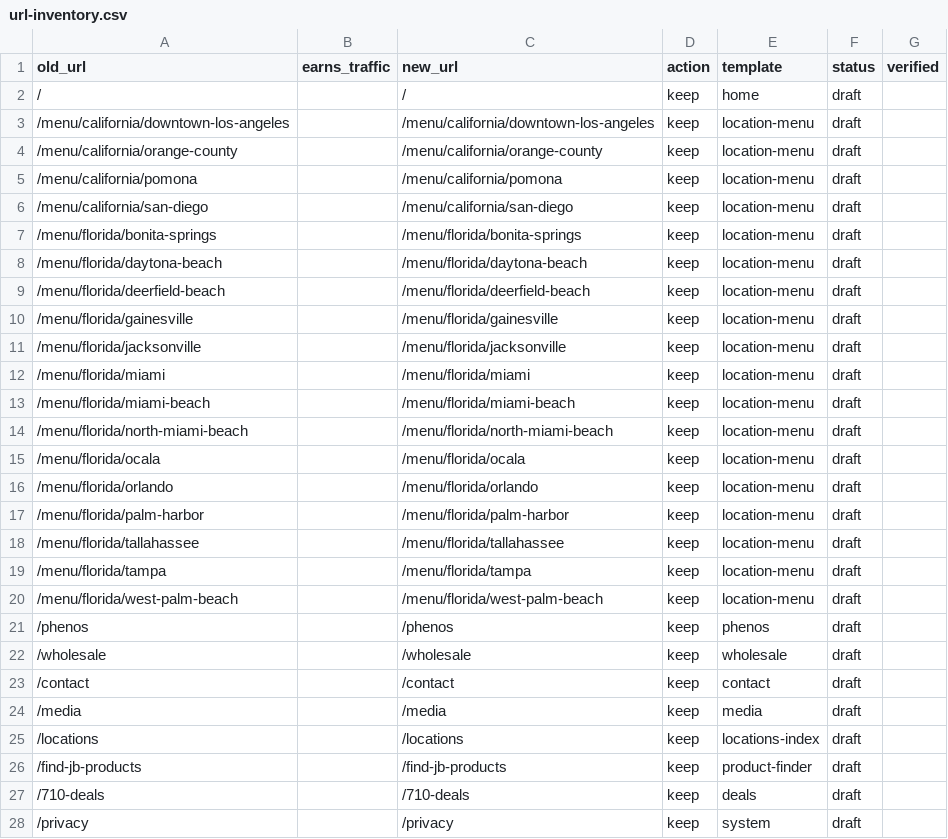
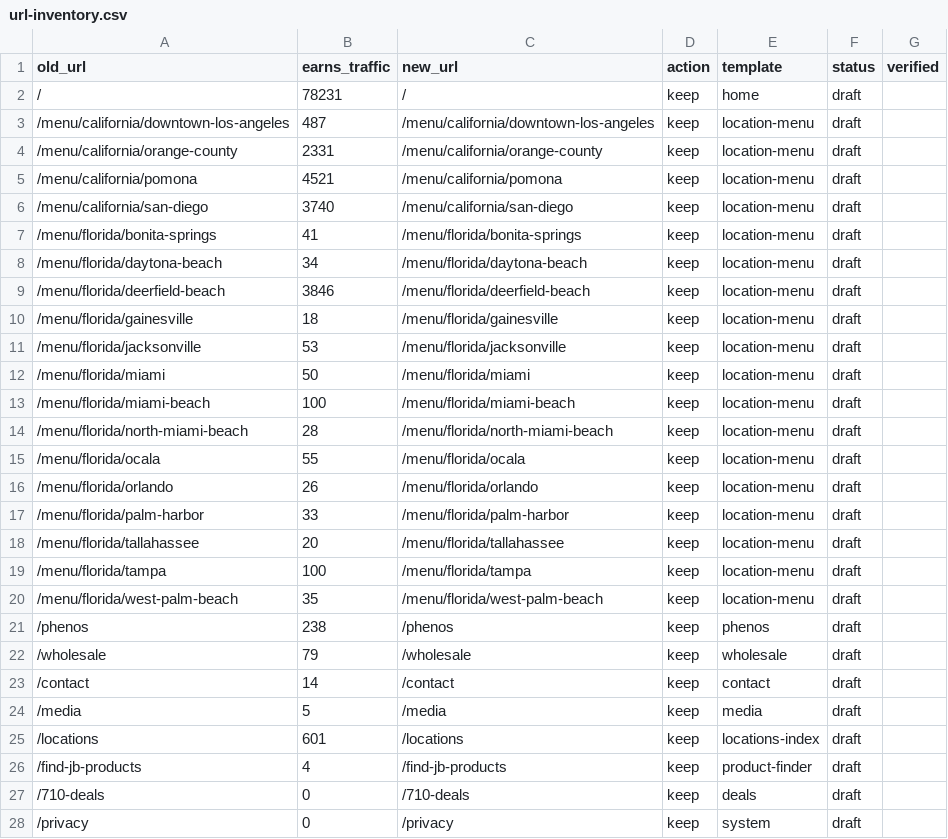
Before and after one commit to avanti-designlab/jungleboys-web, a CSV file: seo/url-inventory.csv, drawn as a sheet; only a part is shown; the diff covers the shown part only.

```diff
--- a/seo/url-inventory.csv
+++ b/seo/url-inventory.csv
@@ -1,28 +1,28 @@
 old_url,earns_traffic,new_url,action,template,status,verified
-/,,/,keep,home,draft,
-/menu/california/downtown-los-angeles,,/menu/california/downtown-los-angeles,keep,location-menu,draft,
-/menu/california/orange-county,,/menu/california/orange-county,keep,location-menu,draft,
-/menu/california/pomona,,/menu/california/pomona,keep,location-menu,draft,
-/menu/california/san-diego,,/menu/california/san-diego,keep,location-menu,draft,
-/menu/florida/bonita-springs,,/menu/florida/bonita-springs,keep,location-menu,draft,
-/menu/florida/daytona-beach,,/menu/florida/daytona-beach,keep,location-menu,draft,
-/menu/florida/deerfield-beach,,/menu/florida/deerfield-beach,keep,location-menu,draft,
-/menu/florida/gainesville,,/menu/florida/gainesville,keep,location-menu,draft,
-/menu/florida/jacksonville,,/menu/florida/jacksonville,keep,location-menu,draft,
-/menu/florida/miami,,/menu/florida/miami,keep,location-menu,draft,
-/menu/florida/miami-beach,,/menu/florida/miami-beach,keep,location-menu,draft,
-/menu/florida/north-miami-beach,,/menu/florida/north-miami-beach,keep,location-menu,draft,
-/menu/florida/ocala,,/menu/florida/ocala,keep,location-menu,draft,
-/menu/florida/orlando,,/menu/florida/orlando,keep,location-menu,draft,
-/menu/florida/palm-harbor,,/menu/florida/palm-harbor,keep,location-menu,draft,
-/menu/florida/tallahassee,,/menu/florida/tallahassee,keep,location-menu,draft,
-/menu/florida/tampa,,/menu/florida/tampa,keep,location-menu,draft,
-/menu/florida/west-palm-beach,,/menu/florida/west-palm-beach,keep,location-menu,draft,
-/phenos,,/phenos,keep,phenos,draft,
-/wholesale,,/wholesale,keep,wholesale,draft,
-/contact,,/contact,keep,contact,draft,
-/media,,/media,keep,media,draft,
-/locations,,/locations,keep,locations-index,draft,
-/find-jb-products,,/find-jb-products,keep,product-finder,draft,
-/710-deals,,/710-deals,keep,deals,draft,
-/privacy,,/privacy,keep,system,draft,
+/,78231,/,keep,home,draft,
+/menu/california/downtown-los-angeles,487,/menu/california/downtown-los-angeles,keep,location-menu,draft,
+/menu/california/orange-county,2331,/menu/california/orange-county,keep,location-menu,draft,
+/menu/california/pomona,4521,/menu/california/pomona,keep,location-menu,draft,
+/menu/california/san-diego,3740,/menu/california/san-diego,keep,location-menu,draft,
+/menu/florida/bonita-springs,41,/menu/florida/bonita-springs,keep,location-menu,draft,
+/menu/florida/daytona-beach,34,/menu/florida/daytona-beach,keep,location-menu,draft,
+/menu/florida/deerfield-beach,3846,/menu/florida/deerfield-beach,keep,location-menu,draft,
+/menu/florida/gainesville,18,/menu/florida/gainesville,keep,location-menu,draft,
+/menu/florida/jacksonville,53,/menu/florida/jacksonville,keep,location-menu,draft,
+/menu/florida/miami,50,/menu/florida/miami,keep,location-menu,draft,
+/menu/florida/miami-beach,100,/menu/florida/miami-beach,keep,location-menu,draft,
+/menu/florida/north-miami-beach,28,/menu/florida/north-miami-beach,keep,location-menu,draft,
+/menu/florida/ocala,55,/menu/florida/ocala,keep,location-menu,draft,
+/menu/florida/orlando,26,/menu/florida/orlando,keep,location-menu,draft,
+/menu/florida/palm-harbor,33,/menu/florida/palm-harbor,keep,location-menu,draft,
+/menu/florida/tallahassee,20,/menu/florida/tallahassee,keep,location-menu,draft,
+/menu/florida/tampa,100,/menu/florida/tampa,keep,location-menu,draft,
+/menu/florida/west-palm-beach,35,/menu/florida/west-palm-beach,keep,location-menu,draft,
+/phenos,238,/phenos,keep,phenos,draft,
+/wholesale,79,/wholesale,keep,wholesale,draft,
+/contact,14,/contact,keep,contact,draft,
+/media,5,/media,keep,media,draft,
+/locations,601,/locations,keep,locations-index,draft,
+/find-jb-products,4,/find-jb-products,keep,product-finder,draft,
+/710-deals,0,/710-deals,keep,deals,draft,
+/privacy,0,/privacy,keep,system,draft,
```
Also changed, not shown: 22 added rows and 21 edited cells elsewhere in this file.
